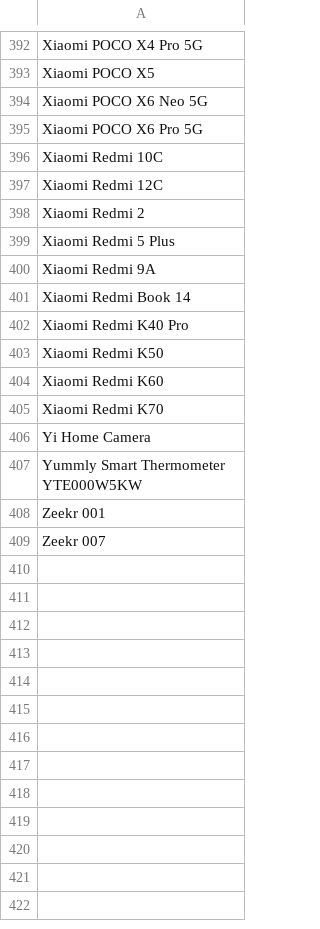
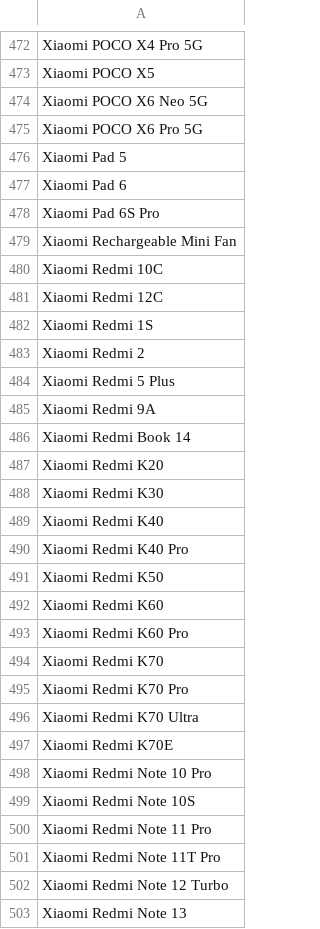
Before and after one commit to jeandecian/wiki-iot-product-name-verifier, a CSV file: verified.csv, drawn as a sheet; only a part is shown, gaps mark what is left out; the shorter side is filled out with more unchanged rows; the diff covers the shown part only; the diff names each change by its address in the sheet, - before the commit and + after, or states it on an @@ line.

```diff
--- a/verified.csv
+++ b/verified.csv
+row 476: Xiaomi Pad 5
+row 477: Xiaomi Pad 6
+row 478: Xiaomi Pad 6S Pro
+row 479: Xiaomi Rechargeable Mini Fan
+row 482: Xiaomi Redmi 1S
+row 487: Xiaomi Redmi K20
+row 488: Xiaomi Redmi K30
+row 489: Xiaomi Redmi K40
+row 493: Xiaomi Redmi K60 Pro
+row 495: Xiaomi Redmi K70 Pro
+row 496: Xiaomi Redmi K70 Ultra
+row 497: Xiaomi Redmi K70E
+row 498: Xiaomi Redmi Note 10 Pro
+row 499: Xiaomi Redmi Note 10S
+row 500: Xiaomi Redmi Note 11 Pro
+row 501: Xiaomi Redmi Note 11T Pro
+row 502: Xiaomi Redmi Note 12 Turbo
+row 503: Xiaomi Redmi Note 13
```
Also changed, not shown: 104 added rows and 6 removed rows elsewhere in this file, unverified.csv.
